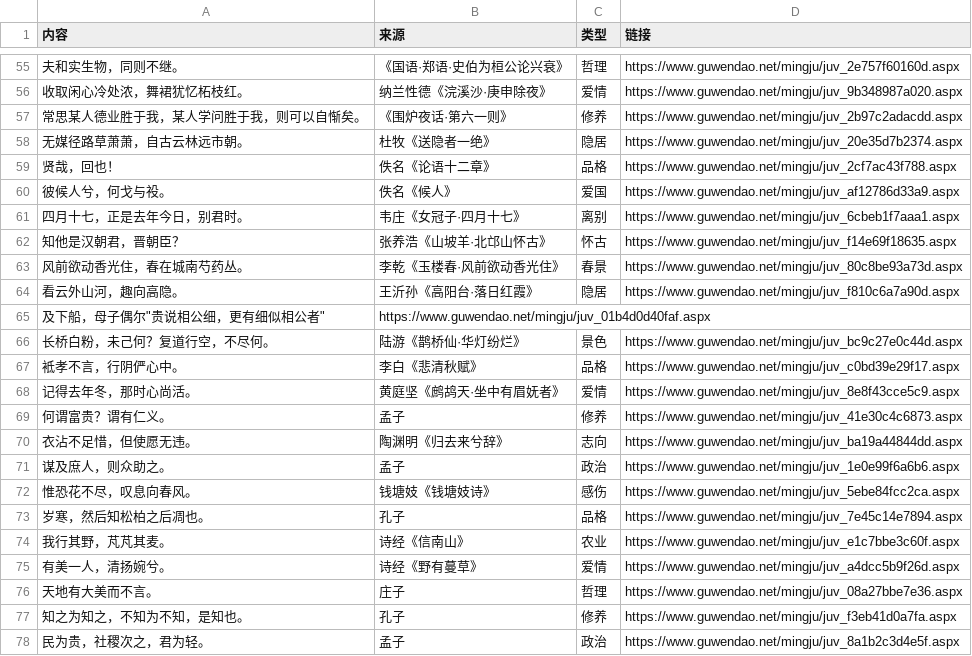
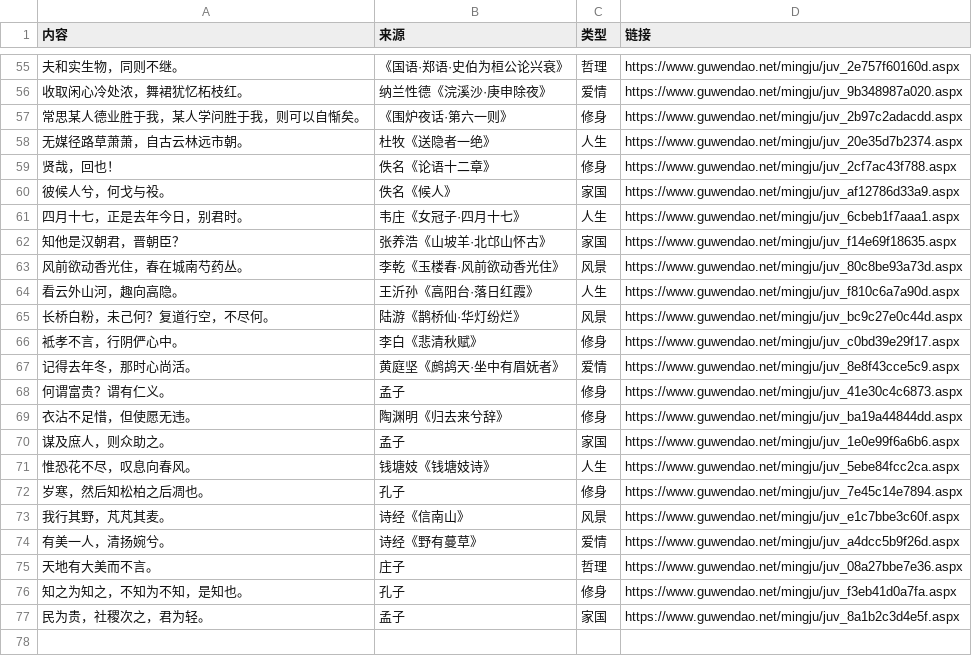
Before and after one commit to wyhshines-boop/tab-icon, a CSV file: config/quotes.csv, drawn as a sheet; only a part is shown, gaps mark what is left out; the diff covers the shown part only.

```diff
--- a/config/quotes.csv
+++ b/config/quotes.csv
@@ -56,23 +56,22 @@
 "收取闲心冷处浓，舞裙犹忆柘枝红。","纳兰性德《浣溪沙·庚申除夜》","爱情","https://www.guwendao.net/mingju/juv_9b348987a020.aspx"
-"常思某人德业胜于我，某人学问胜于我，则可以自惭矣。","《围炉夜话·第六一则》","修养","https://www.guwendao.net/mingju/juv_2b97c2adacdd.aspx"
-"无媒径路草萧萧，自古云林远市朝。","杜牧《送隐者一绝》","隐居","https://www.guwendao.net/mingju/juv_20e35d7b2374.aspx"
-"贤哉，回也！","佚名《论语十二章》","品格","https://www.guwendao.net/mingju/juv_2cf7ac43f788.aspx"
-"彼候人兮，何戈与祋。","佚名《候人》","爱国","https://www.guwendao.net/mingju/juv_af12786d33a9.aspx"
-"四月十七，正是去年今日，别君时。","韦庄《女冠子·四月十七》","离别","https://www.guwendao.net/mingju/juv_6cbeb1f7aaa1.aspx"
-"知他是汉朝君，晋朝臣？","张养浩《山坡羊·北邙山怀古》","怀古","https://www.guwendao.net/mingju/juv_f14e69f18635.aspx"
-"风前欲动香光住，春在城南芍药丛。","李乾《玉楼春·风前欲动香光住》","春景","https://www.guwendao.net/mingju/juv_80c8be93a73d.aspx"
-"看云外山河，趣向高隐。","王沂孙《高阳台·落日红霞》","隐居","https://www.guwendao.net/mingju/juv_f810c6a7a90d.aspx"
-"及下船，母子偶尔""贵说相公细，更有细似相公者""","https://www.guwendao.net/mingju/juv_01b4d0d40faf.aspx"
-"长桥白粉，未己何？复道行空，不尽何。","陆游《鹊桥仙·华灯纷烂》","景色","https://www.guwendao.net/mingju/juv_bc9c27e0c44d.aspx"
-"袛孝不言，行阴俨心中。","李白《悲清秋赋》","品格","https://www.guwendao.net/mingju/juv_c0bd39e29f17.aspx"
+"常思某人德业胜于我，某人学问胜于我，则可以自惭矣。","《围炉夜话·第六一则》","修身","https://www.guwendao.net/mingju/juv_2b97c2adacdd.aspx"
+"无媒径路草萧萧，自古云林远市朝。","杜牧《送隐者一绝》","人生","https://www.guwendao.net/mingju/juv_20e35d7b2374.aspx"
+"贤哉，回也！","佚名《论语十二章》","修身","https://www.guwendao.net/mingju/juv_2cf7ac43f788.aspx"
+"彼候人兮，何戈与祋。","佚名《候人》","家国","https://www.guwendao.net/mingju/juv_af12786d33a9.aspx"
+"四月十七，正是去年今日，别君时。","韦庄《女冠子·四月十七》","人生","https://www.guwendao.net/mingju/juv_6cbeb1f7aaa1.aspx"
+"知他是汉朝君，晋朝臣？","张养浩《山坡羊·北邙山怀古》","家国","https://www.guwendao.net/mingju/juv_f14e69f18635.aspx"
+"风前欲动香光住，春在城南芍药丛。","李乾《玉楼春·风前欲动香光住》","风景","https://www.guwendao.net/mingju/juv_80c8be93a73d.aspx"
+"看云外山河，趣向高隐。","王沂孙《高阳台·落日红霞》","人生","https://www.guwendao.net/mingju/juv_f810c6a7a90d.aspx"
+"长桥白粉，未己何？复道行空，不尽何。","陆游《鹊桥仙·华灯纷烂》","风景","https://www.guwendao.net/mingju/juv_bc9c27e0c44d.aspx"
+"袛孝不言，行阴俨心中。","李白《悲清秋赋》","修身","https://www.guwendao.net/mingju/juv_c0bd39e29f17.aspx"
 "记得去年冬，那时心尚活。","黄庭坚《鹧鸪天·坐中有眉妩者》","爱情","https://www.guwendao.net/mingju/juv_8e8f43cce5c9.aspx"
-"何谓富贵？谓有仁义。","孟子","修养","https://www.guwendao.net/mingju/juv_41e30c4c6873.aspx"
-"衣沾不足惜，但使愿无违。","陶渊明《归去来兮辞》","志向","https://www.guwendao.net/mingju/juv_ba19a44844dd.aspx"
-"谋及庶人，则众助之。","孟子","政治","https://www.guwendao.net/mingju/juv_1e0e99f6a6b6.aspx"
-"惟恐花不尽，叹息向春风。","钱塘妓《钱塘妓诗》","感伤","https://www.guwendao.net/mingju/juv_5ebe84fcc2ca.aspx"
-"岁寒，然后知松柏之后凋也。","孔子","品格","https://www.guwendao.net/mingju/juv_7e45c14e7894.aspx"
-"我行其野，芃芃其麦。","诗经《信南山》","农业","https://www.guwendao.net/mingju/juv_e1c7bbe3c60f.aspx"
+"何谓富贵？谓有仁义。","孟子","修身","https://www.guwendao.net/mingju/juv_41e30c4c6873.aspx"
+"衣沾不足惜，但使愿无违。","陶渊明《归去来兮辞》","修身","https://www.guwendao.net/mingju/juv_ba19a44844dd.aspx"
+"谋及庶人，则众助之。","孟子","家国","https://www.guwendao.net/mingju/juv_1e0e99f6a6b6.aspx"
+"惟恐花不尽，叹息向春风。","钱塘妓《钱塘妓诗》","人生","https://www.guwendao.net/mingju/juv_5ebe84fcc2ca.aspx"
+"岁寒，然后知松柏之后凋也。","孔子","修身","https://www.guwendao.net/mingju/juv_7e45c14e7894.aspx"
+"我行其野，芃芃其麦。","诗经《信南山》","风景","https://www.guwendao.net/mingju/juv_e1c7bbe3c60f.aspx"
 "有美一人，清扬婉兮。","诗经《野有蔓草》","爱情","https://www.guwendao.net/mingju/juv_a4dcc5b9f26d.aspx"
 "天地有大美而不言。","庄子","哲理","https://www.guwendao.net/mingju/juv_08a27bbe7e36.aspx"
-"知之为知之，不知为不知，是知也。","孔子","修养","https://www.guwendao.net/mingju/juv_f3eb41d0a7fa.aspx"
-"民为贵，社稷次之，君为轻。","孟子","政治","https://www.guwendao.net/mingju/juv_8a1b2c3d4e5f.aspx"
+"知之为知之，不知为不知，是知也。","孔子","修身","https://www.guwendao.net/mingju/juv_f3eb41d0a7fa.aspx"
+"民为贵，社稷次之，君为轻。","孟子","家国","https://www.guwendao.net/mingju/juv_8a1b2c3d4e5f.aspx"
```
Also changed, not shown: 41 edited cells elsewhere in this file.
